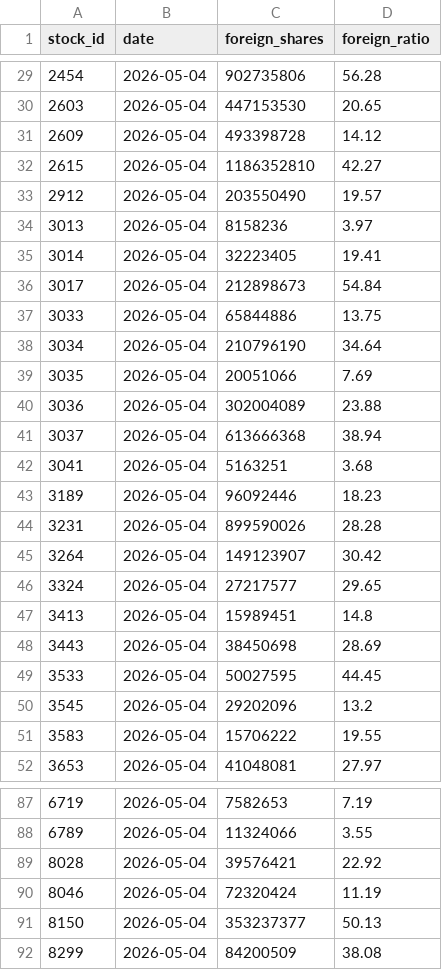
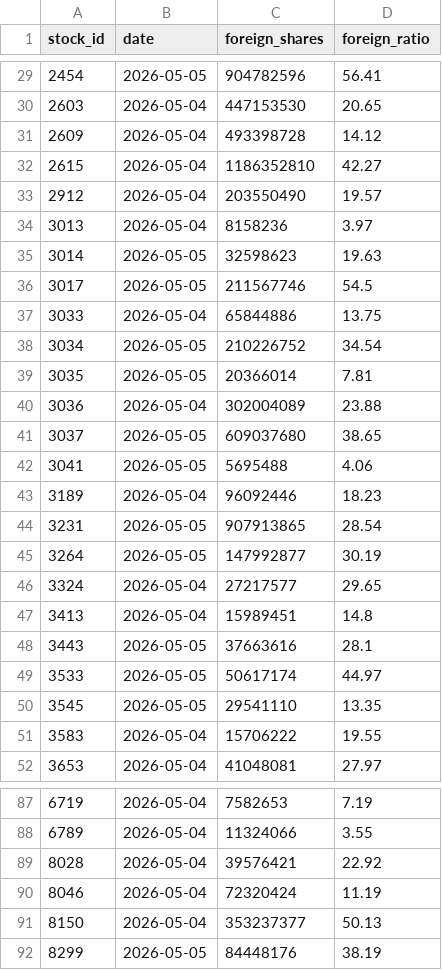
Before and after one commit to a553971-star/banshi-system, a CSV file: shareholding_latest.csv, drawn as a sheet; only a part is shown, gaps mark what is left out; the diff covers the shown part only.

```diff
--- a/shareholding_latest.csv
+++ b/shareholding_latest.csv
@@ -29,2 +29,2 @@ stock_id,date,foreign_shares,foreign_ratio
-2454,2026-05-04,902735806,56.28
+2454,2026-05-05,904782596,56.41
 2603,2026-05-04,447153530,20.65
@@ -34,18 +34,18 @@ stock_id,date,foreign_shares,foreign_ratio
 3013,2026-05-04,8158236,3.97
-3014,2026-05-04,32223405,19.41
-3017,2026-05-04,212898673,54.84
+3014,2026-05-05,32598623,19.63
+3017,2026-05-05,211567746,54.5
 3033,2026-05-04,65844886,13.75
-3034,2026-05-04,210796190,34.64
-3035,2026-05-04,20051066,7.69
+3034,2026-05-05,210226752,34.54
+3035,2026-05-05,20366014,7.81
 3036,2026-05-04,302004089,23.88
-3037,2026-05-04,613666368,38.94
-3041,2026-05-04,5163251,3.68
+3037,2026-05-05,609037680,38.65
+3041,2026-05-05,5695488,4.06
 3189,2026-05-04,96092446,18.23
-3231,2026-05-04,899590026,28.28
-3264,2026-05-04,149123907,30.42
+3231,2026-05-05,907913865,28.54
+3264,2026-05-05,147992877,30.19
 3324,2026-05-04,27217577,29.65
 3413,2026-05-04,15989451,14.8
-3443,2026-05-04,38450698,28.69
-3533,2026-05-04,50027595,44.45
-3545,2026-05-04,29202096,13.2
+3443,2026-05-05,37663616,28.1
+3533,2026-05-05,50617174,44.97
+3545,2026-05-05,29541110,13.35
 3583,2026-05-04,15706222,19.55
@@ -91,2 +91,2 @@ stock_id,date,foreign_shares,foreign_ratio
 8150,2026-05-04,353237377,50.13
-8299,2026-05-04,84200509,38.08
+8299,2026-05-05,84448176,38.19
```
Also changed, not shown: 89 edited cells elsewhere in this file, latest_decisions.csv, state_log.csv, 1 other file.
